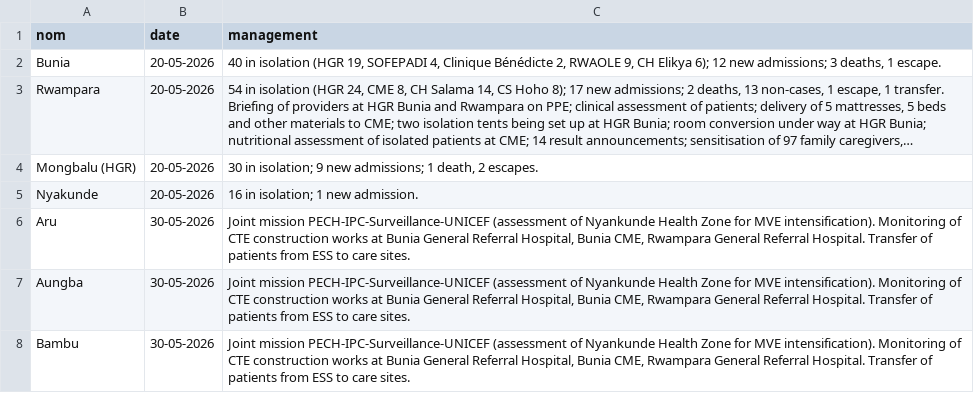
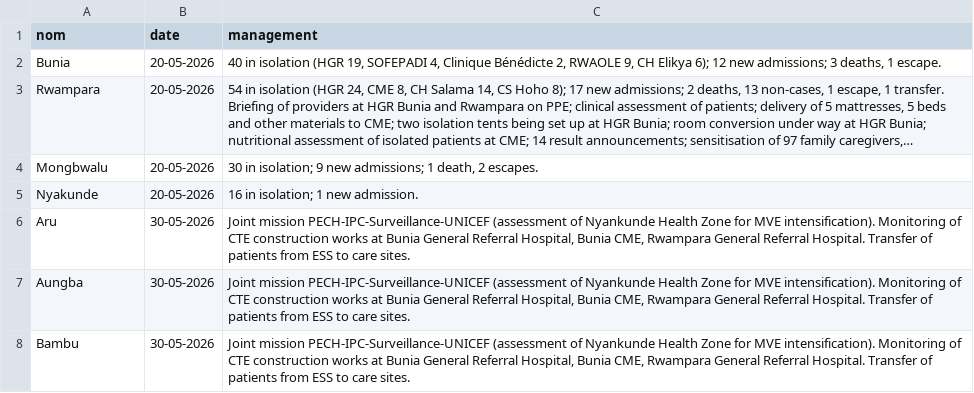
Before and after one commit to jennifermajer/Ebola_DRC_2026, a CSV file: data/public_health_response/processed/public_health_response__epidemiological_management__daily.csv, drawn as a sheet; only a part is shown; long unchanged cells end in …; the diff names each change by its address in the sheet, - before the commit and + after, or states it on an @@ line.

```diff
--- a/data/public_health_response/processed/public_health_response__epidemiological_management__daily.csv
+++ b/data/public_health_response/processed/public_health_response__epidemiological_management__daily.csv
-A4 (nom): Mongbalu (HGR)
+A4 (nom): Mongbwalu
```
Also changed, not shown: data/public_health_response/processed/public_health_response__epidemiological_infection_prevention_controle__daily.csv, data/public_health_response/processed/public_health_response__epidemiological_monitoring__daily.csv.
